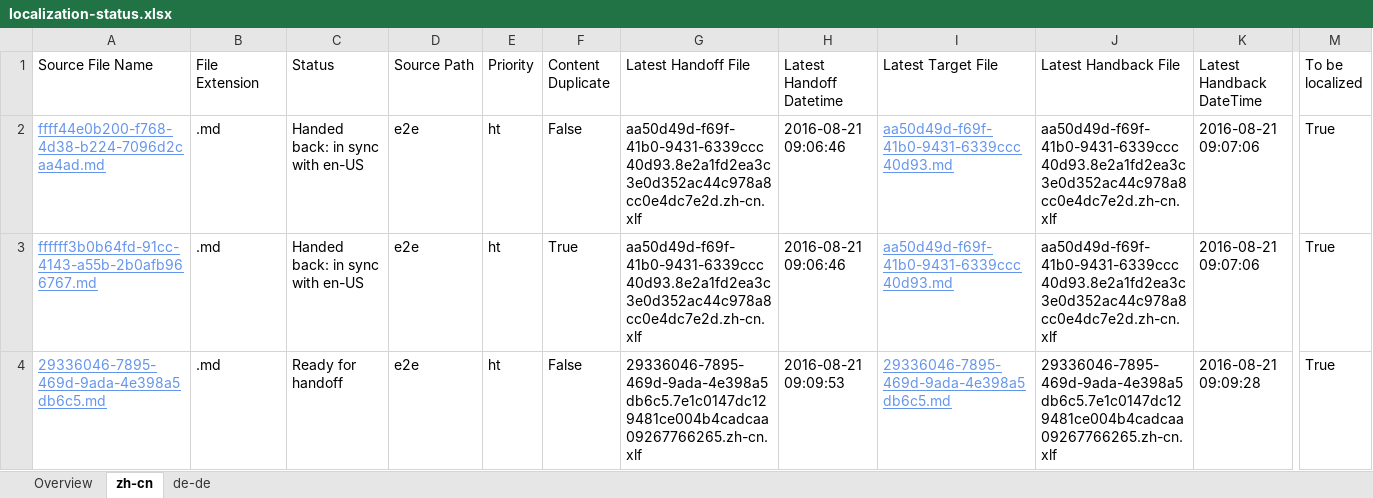
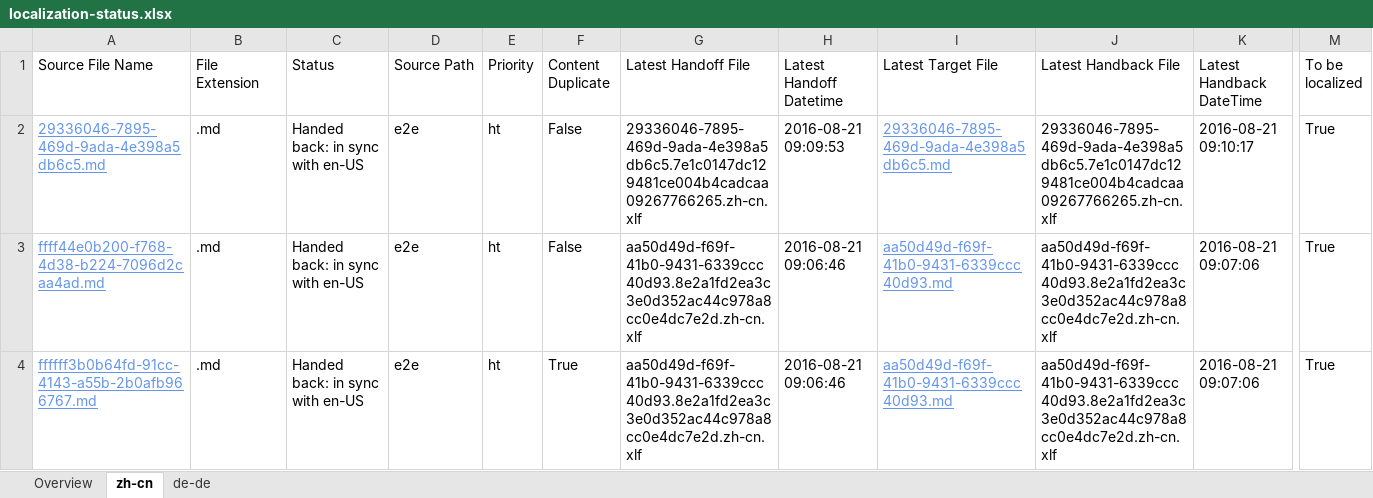
Before and after one commit to OpenLocalizationTestOrg/ol-test0-handback, an Excel workbook: ol-handback/OpenLocalizationTestOrg/ol-test0/ci/localization-status.xlsx, sheet zh-cn, drawn as a sheet; only a part is shown, gaps mark what is left out; values as stored, in another font and other column widths than the file's, no borders; table styles not drawn; removed rows and columns are numbered as before the commit, all else as after; rows hold the shown columns only; the diff names each change by its address in the sheet, - before the commit and + after, or states it on an @@ line.

```diff
--- a/ol-handback/OpenLocalizationTestOrg/ol-test0/ci/localization-status.xlsx (sheet zh-cn)
+++ b/ol-handback/OpenLocalizationTestOrg/ol-test0/ci/localization-status.xlsx (sheet zh-cn)
+row 2: 29336046-7895-469d-9ada-4e398a5db6c5.md | .md | Handed back: in sync with en-US | e2e | ht | False | 29336046-7895-469d-9ada-4e398a5db6c5.7e1c0147dc129481ce004b4cadcaa09267766265.zh-cn.xlf | 2016-08-21 09:09:53 | 29336046-7895-469d-9ada-4e398a5db6c5.md | 29336046-7895-469d-9ada-4e398a5db6c5.7e1c0147dc129481ce004b4cadcaa09267766265.zh-cn.xlf | 2016-08-21 09:10:17 | True
-row 4: 29336046-7895-469d-9ada-4e398a5db6c5.md | .md | Ready for handoff | e2e | ht | False | 29336046-7895-469d-9ada-4e398a5db6c5.7e1c0147dc129481ce004b4cadcaa09267766265.zh-cn.xlf | 2016-08-21 09:09:53 | 29336046-7895-469d-9ada-4e398a5db6c5.md | 29336046-7895-469d-9ada-4e398a5db6c5.7e1c0147dc129481ce004b4cadcaa09267766265.zh-cn.xlf | 2016-08-21 09:09:28 | True
```
Also changed, not shown: sheet de-de, sheet Overview, ol-handback/OpenLocalizationTestOrg/ol-test0/ci/handback-status.xlsx.
